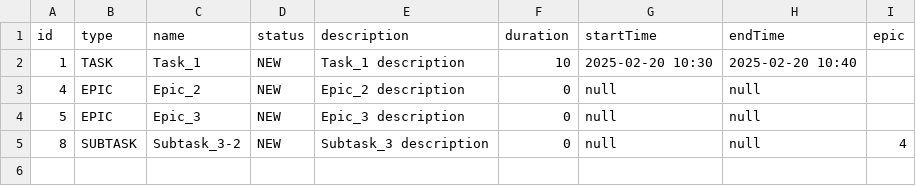
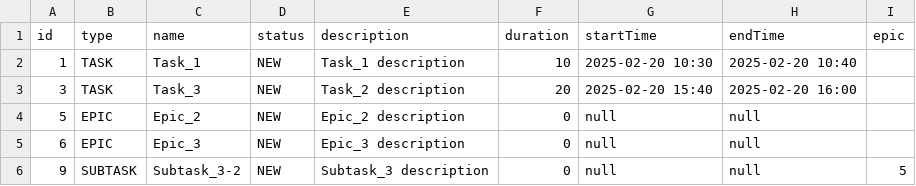
Before and after one commit to evgenyfadeev89/java-kanban, a CSV file: resources/task.csv, drawn as a sheet.

```diff
--- a/resources/task.csv
+++ b/resources/task.csv
@@ -2,4 +2,5 @@ id,type,name,status,description,duration,startTime,endTime,epic
 1,TASK,Task_1,NEW,Task_1 description,10,2025-02-20 10:30,2025-02-20 10:40,
-4,EPIC,Epic_2,NEW,Epic_2 description,0,null,null,
-5,EPIC,Epic_3,NEW,Epic_3 description,0,null,null,
-8,SUBTASK,Subtask_3-2,NEW,Subtask_3 description,0,null,null,4,
+3,TASK,Task_3,NEW,Task_2 description,20,2025-02-20 15:40,2025-02-20 16:00,
+5,EPIC,Epic_2,NEW,Epic_2 description,0,null,null,
+6,EPIC,Epic_3,NEW,Epic_3 description,0,null,null,
+9,SUBTASK,Subtask_3-2,NEW,Subtask_3 description,0,null,null,5,
```
Also changed, not shown: 6 other files.
